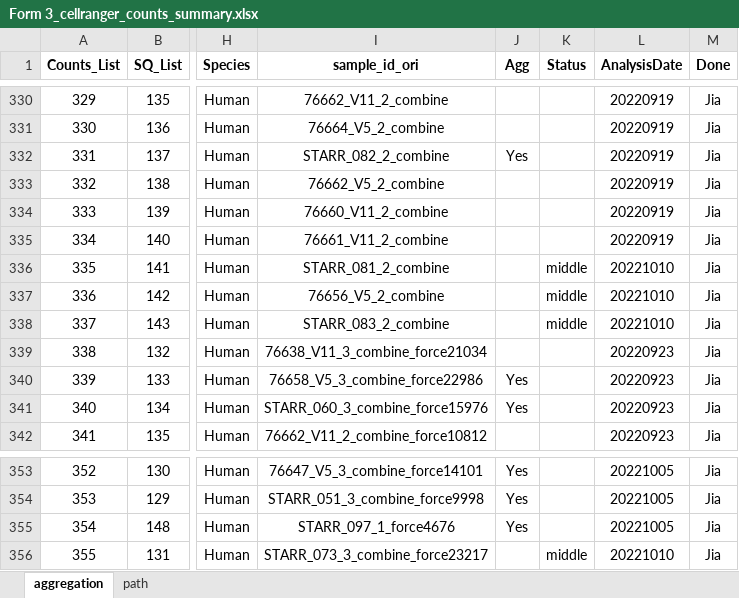
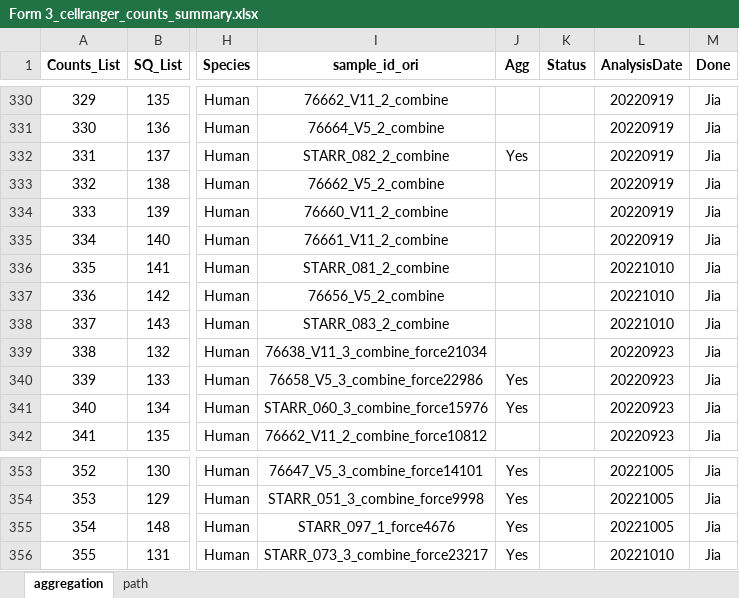
Before and after one commit to dnarna909/UTHSC_cellranger_codes_files, an Excel workbook: ExperimentSummaryFiles/Form 3_cellranger_counts_summary.xlsx, sheet aggregation, drawn as a sheet; only a part is shown, gaps mark what is left out; values as stored, in another font and other column widths than the file's, no borders; charts and pictures not drawn; the diff names each change by its address in the sheet, - before the commit and + after, or states it on an @@ line.

```diff
--- a/ExperimentSummaryFiles/Form 3_cellranger_counts_summary.xlsx (sheet aggregation)
+++ b/ExperimentSummaryFiles/Form 3_cellranger_counts_summary.xlsx (sheet aggregation)
-K336:K338 (Status): middle
+K336:K338 (Status): (empty)
-J356 (Agg): (empty)
+J356 (Agg): Yes
-K356 (Status): middle
+K356 (Status): (empty)
```
Also changed, not shown: AggrFiles/SGLT2.xlsx, AggrFiles/STARR.xlsx.
